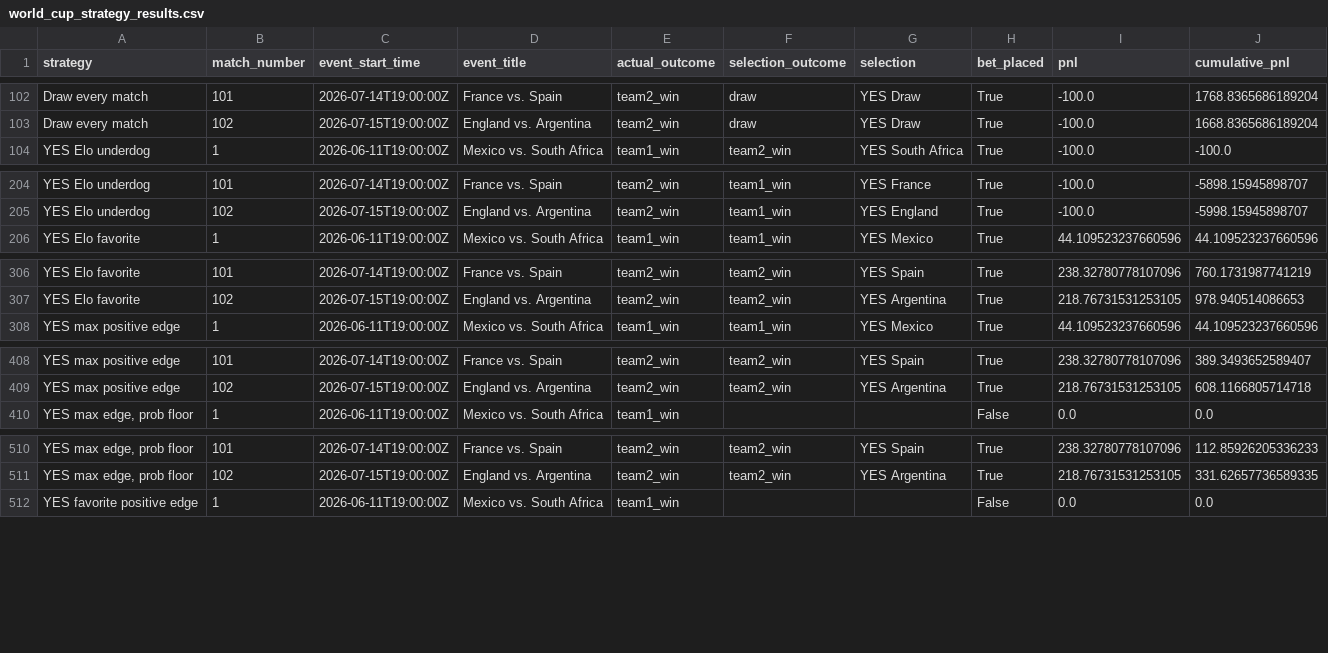
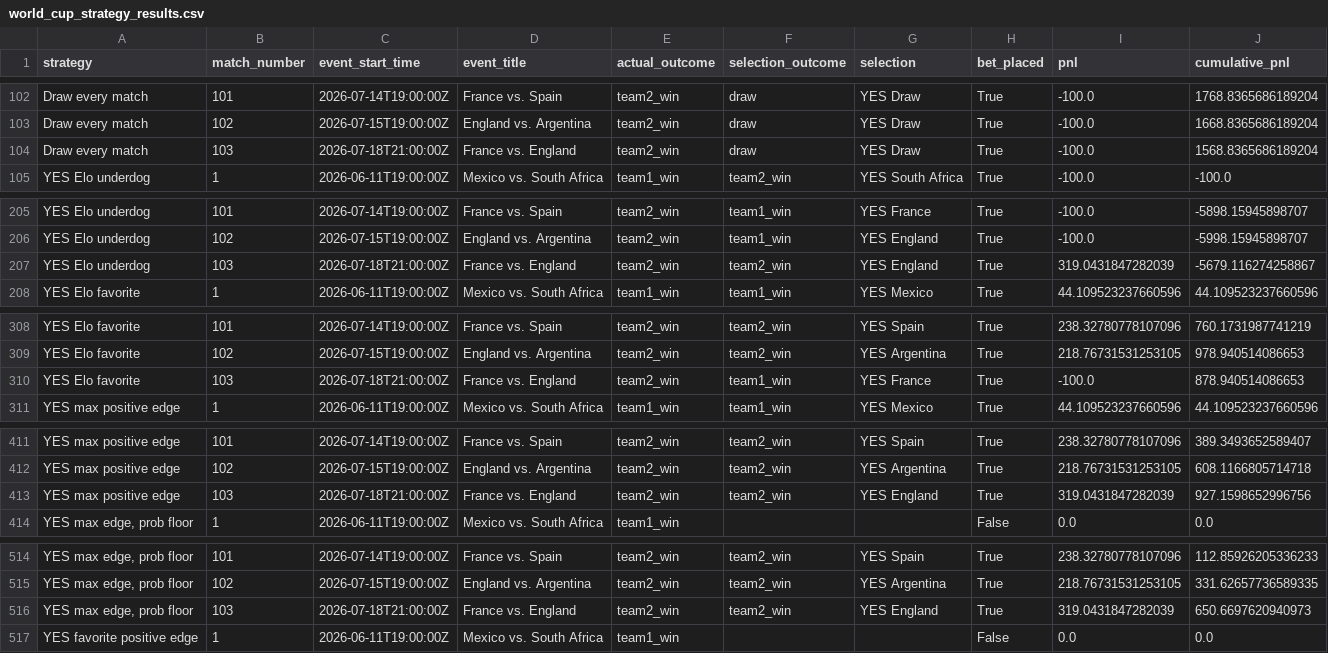
Before and after one commit to frederickpek/moirai, a CSV file: docs/data/football_elo_polymarket/world_cup_strategy_results.csv, drawn as a sheet; only a part is shown, gaps mark what is left out; the diff covers the shown part only; the diff names each change by its address in the sheet, - before the commit and + after, or states it on an @@ line.

```diff
--- a/docs/data/football_elo_polymarket/world_cup_strategy_results.csv
+++ b/docs/data/football_elo_polymarket/world_cup_strategy_results.csv
+row 104: Draw every match | 103 | 2026-07-18T21:00:00Z | France vs. England | team2_win | draw | YES Draw | True | -100.0 | 1568.8365686189204
+row 207: YES Elo underdog | 103 | 2026-07-18T21:00:00Z | France vs. England | team2_win | team2_win | YES England | True | 319.0431847282039 | -5679.116274258867
+row 310: YES Elo favorite | 103 | 2026-07-18T21:00:00Z | France vs. England | team2_win | team1_win | YES France | True | -100.0 | 878.940514086653
+row 413: YES max positive edge | 103 | 2026-07-18T21:00:00Z | France vs. England | team2_win | team2_win | YES England | True | 319.0431847282039 | 927.1598652996756
+row 516: YES max edge, prob floor | 103 | 2026-07-18T21:00:00Z | France vs. England | team2_win | team2_win | YES England | True | 319.0431847282039 | 650.6697620940973
```
Also changed, not shown: 12 added rows elsewhere in this file, data/cache/football_elo_polymarket/elo_2026_results.tsv, data/cache/football_elo_polymarket/elo_fixtures.tsv, 9 other files.
